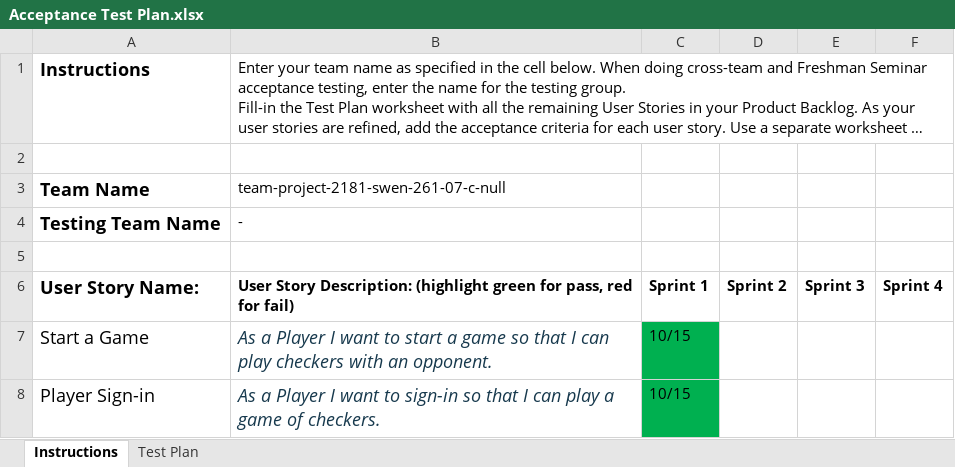
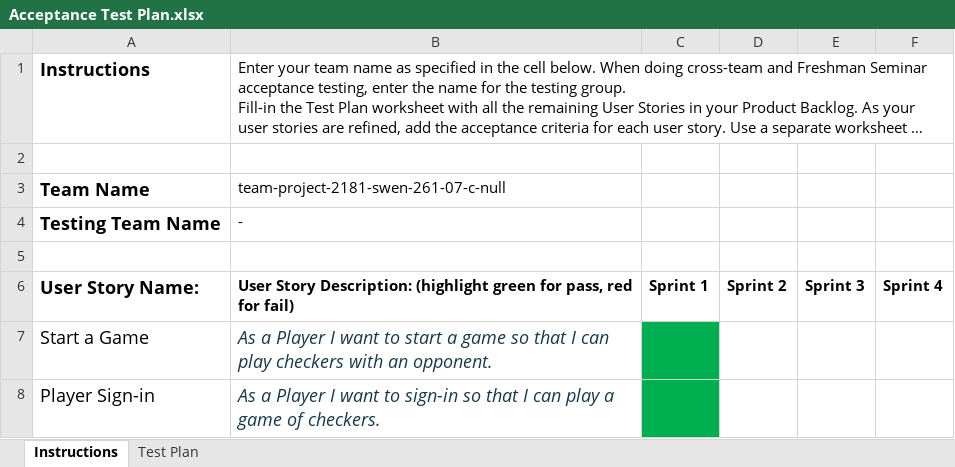
Before and after one commit to stc3245/Webcheckers, an Excel workbook: etc/Acceptance Test Plan.xlsx, sheet Instructions, drawn as a sheet; long unchanged cells end in …; values as stored, in another font and other column widths than the file's, no borders; charts and pictures not drawn; the diff names each change by its address in the sheet, - before the commit and + after, or states it on an @@ line.

```diff
--- a/etc/Acceptance Test Plan.xlsx (sheet Instructions)
+++ b/etc/Acceptance Test Plan.xlsx (sheet Instructions)
-C7:C8: 10/15
+C7:C8: (empty)
```
Also changed, not shown: sheet Test Plan, charts or pictures.
